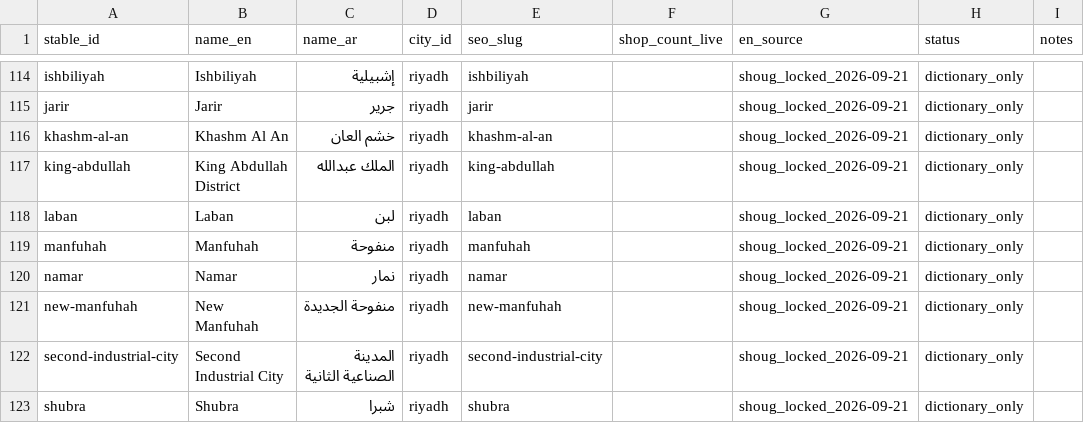
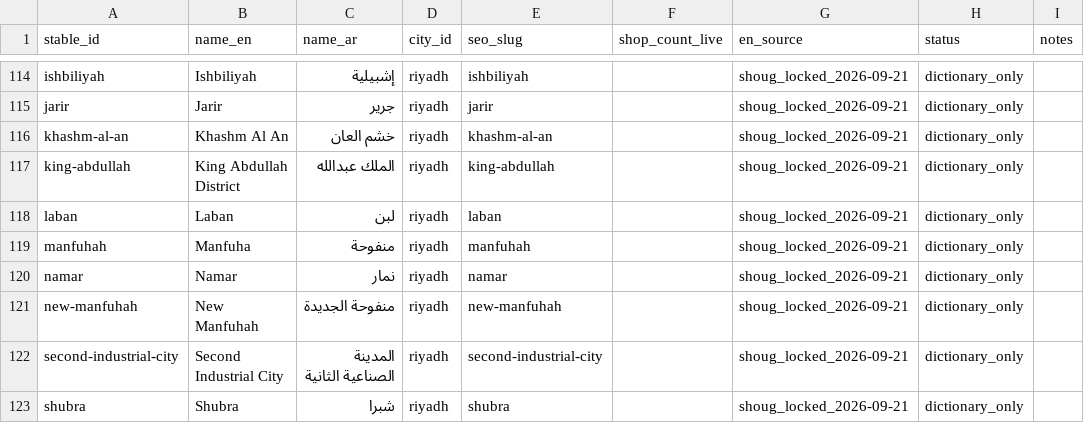
Before and after one commit to zaqms/Koofi, a TSV file: data/districts-en-ar-bulk.tsv, drawn as a sheet; only a part is shown, gaps mark what is left out.

```diff
--- a/data/districts-en-ar-bulk.tsv
+++ b/data/districts-en-ar-bulk.tsv
@@ -118,3 +118,3 @@ king-abdullah	King Abdullah District	الملك عبدالله	riyadh	king-abdul
 laban	Laban	لبن	riyadh	laban		shoug_locked_2026-09-21	dictionary_only	
-manfuhah	Manfuhah	منفوحة	riyadh	manfuhah		shoug_locked_2026-09-21	dictionary_only	
+manfuhah	Manfuha	منفوحة	riyadh	manfuhah		shoug_locked_2026-09-21	dictionary_only	
 namar	Namar	نمار	riyadh	namar		shoug_locked_2026-09-21	dictionary_only	
```
Also changed, not shown: 8 other files.
